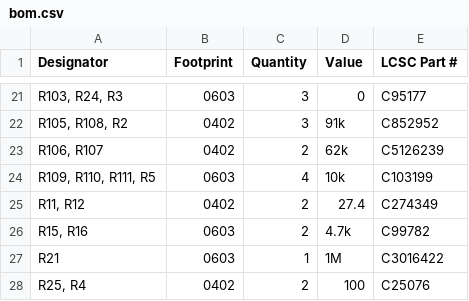
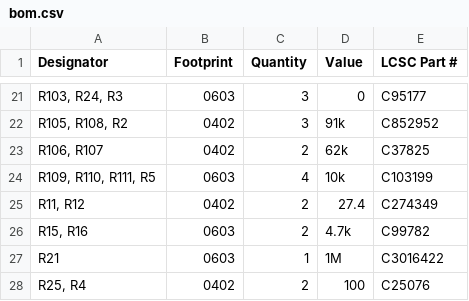
Before and after one commit to afonsus1997/Inercia-floppy-badge, a CSV file: Hardware/2024/mod-badge-inercia/production/bom.csv, drawn as a sheet; only a part is shown, gaps mark what is left out; the diff names each change by its address in the sheet, - before the commit and + after, or states it on an @@ line.

Commit message:
minor fixes, sent final 2024 badges to production

```diff
--- a/Hardware/2024/mod-badge-inercia/production/bom.csv
+++ b/Hardware/2024/mod-badge-inercia/production/bom.csv
-E23 (LCSC Part #): C5126239
+E23 (LCSC Part #): C37825
```
Also changed, not shown: 7 other files.
